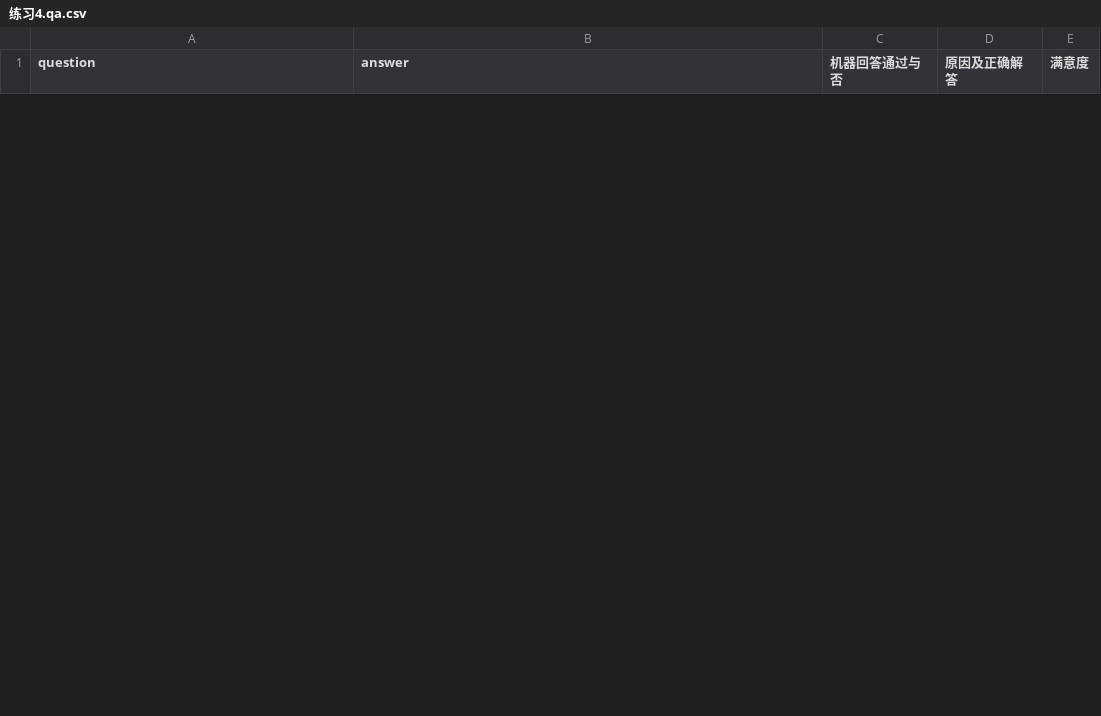
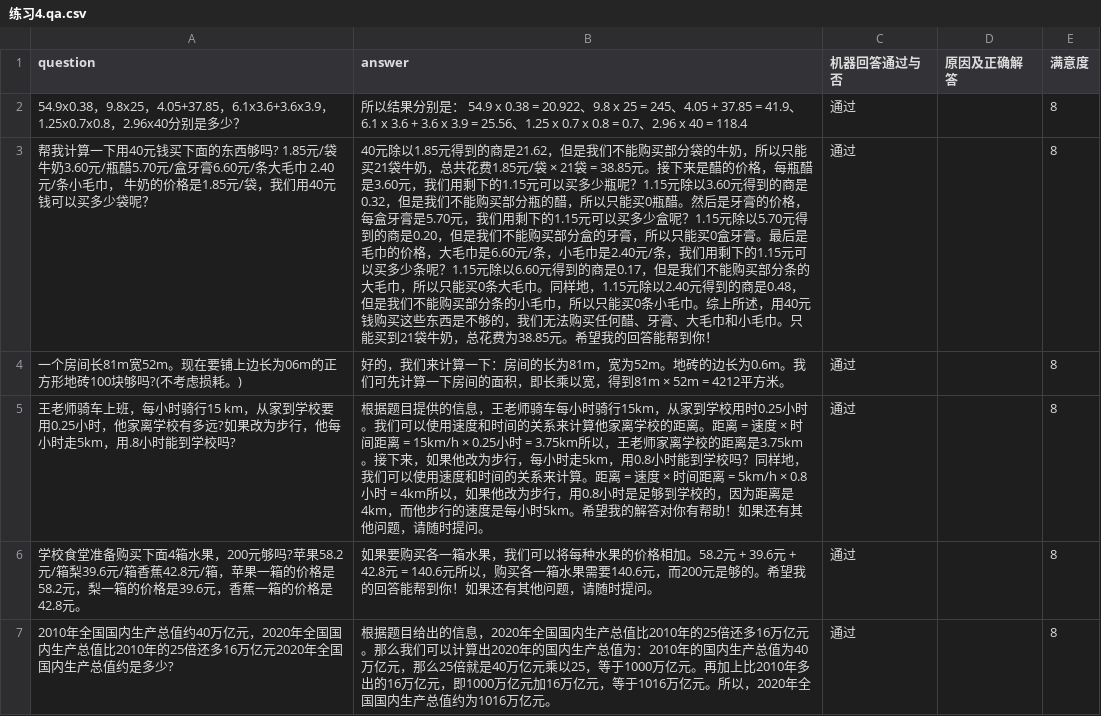
Before and after one commit to weijiang2023/algmon-kb, a CSV file: kb/structured/domain.math.grade.5.上/练习4.qa.csv, drawn as a sheet; only a part is shown; the diff covers the shown part only; the diff names each change by its address in the sheet, - before the commit and + after, or states it on an @@ line.

Commit message:
Update 练习4.qa.csv

```diff
--- a/kb/structured/domain.math.grade.5.上/练习4.qa.csv
+++ b/kb/structured/domain.math.grade.5.上/练习4.qa.csv
+row 2: 54.9x0.38，9.8x25，4.05+37.85，6.1x3.6+3.6x3.9，1.25x0.7x0.8，2.96x40分别是多少？ | 所以结果分别是： 54.9 x 0.38 = 20.922、9.8 x 25 = 245、4.05 + 37.85 = 41.9、6.1 x 3.6 + 3.6 x 3.9 = 25.56、1.25 x 0.7 x 0.8 = 0.7、2.96 x 40 = 118.4 | 通过 |  | 8
+row 3: 帮我计算一下用40元钱买下面的东西够吗? 1.85元/袋牛奶3.60元/瓶醋5.70元/盒牙膏6.60元/条大毛巾 2.40元/条小毛巾， 牛奶的价格是1.85元/袋，我们用40元钱可以买多少袋呢？ | 40元除以1.85元得到的商是21.62，但是我们不能购买部分袋的牛奶，所以只能买21袋牛奶，总共花费1.85元/袋 × 21袋 = 38.85元。接下来是醋的价格，每瓶醋是3.60元，我们用剩下的1.15元可以买多少瓶呢？1.15元除以3.60元得到的商是0.32，但是我们不能购买部分瓶的醋，所以只能买0瓶醋。然后是牙膏的价格，每盒牙膏是5.70元，我们用剩下的1.15元可以买多少盒呢？1.15元除以5.70元得到的商是0.20，但是我们不能购买部分盒的牙膏，所以只能买0盒牙膏。最后是毛巾的价格，大毛巾是6.60元/条，小毛巾是2.40元/条，我们用剩下的1.15元可以买多少条呢？1.15元除以6.60元得到的商是0.17，但是我们不能购买部分条的大毛巾，所以只能买0条大毛巾。同样地，1.15元除以2.40元得到的商是0.48，但是我们不能购买部分条的小毛巾，所以只能买0条小毛巾。综上所述，用40元钱购买这些东西是不够的，我们无法购买任何醋、牙膏、大毛巾和小毛巾。只能买到21袋牛奶，总花费为38.85元。希望我的回答能帮到你！ | 通过 |  | 8
+row 4: 一个房间长81m宽52m。现在要铺上边长为06m的正方形地砖100块够吗?(不考虑损耗。) | 好的，我们来计算一下：房间的长为81m，宽为52m。地砖的边长为0.6m。我们可先计算一下房间的面积，即长乘以宽，得到81m × 52m = 4212平方米。 | 通过 |  | 8
+row 5: 王老师骑车上班，每小时骑行15 km，从家到学校要用0.25小时，他家离学校有多远?如果改为步行，他每小时走5km，用.8小时能到学校吗? | 根据题目提供的信息，王老师骑车每小时骑行15km，从家到学校用时0.25小时。我们可以使用速度和时间的关系来计算他家离学校的距离。距离 = 速度 × 时间距离 = 15km/h × 0.25小时 = 3.75km所以，王老师家离学校的距离是3.75km。接下来，如果他改为步行，每小时走5km，用0.8小时能到学校吗？同样地，我们可以使用速度和时间的关系来计算。距离 = 速度 × 时间距离 = 5km/h × 0.8小时 = 4km所以，如果他改为步行，用0.8小时是足够到学校的，因为距离是4km，而他步行的速度是每小时5km。希望我的解答对你有帮助！如果还有其他问题，请随时提问。 | 通过 |  | 8
+row 6: 学校食堂准备购买下面4箱水果，200元够吗?苹果58.2元/箱梨39.6元/箱香蕉42.8元/箱，苹果一箱的价格是58.2元，梨一箱的价格是39.6元，香蕉一箱的价格是42.8元。 | 如果要购买各一箱水果，我们可以将每种水果的价格相加。58.2元 + 39.6元 + 42.8元 = 140.6元所以，购买各一箱水果需要140.6元，而200元是够的。希望我的回答能帮到你！如果还有其他问题，请随时提问。 | 通过 |  | 8
+row 7: 2010年全国国内生产总值约40万亿元，2020年全国国内生产总值比2010年的25倍还多16万亿元2020年全国国内生产总值约是多少? | 根据题目给出的信息，2020年全国国内生产总值比2010年的25倍还多16万亿元。那么我们可以计算出2020年的国内生产总值为：2010年的国内生产总值为40万亿元，那么25倍就是40万亿元乘以25，等于1000万亿元。再加上比2010年多出的16万亿元，即1000万亿元加16万亿元，等于1016万亿元。所以，2020年全国国内生产总值约为1016万亿元。 | 通过 |  | 8
```
Also changed, not shown: 5 added rows and 11 removed rows elsewhere in this file.
